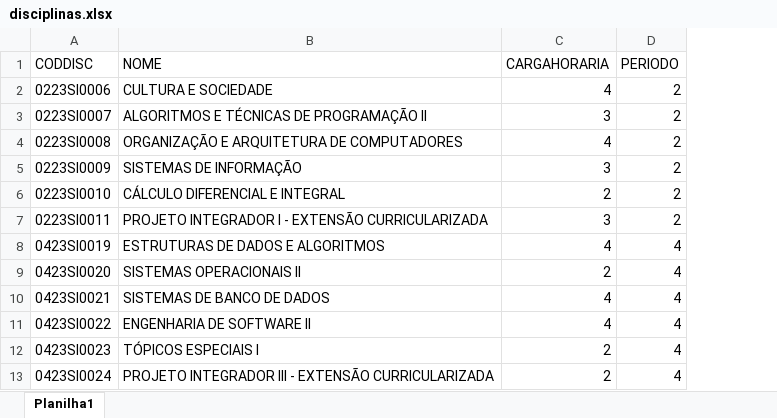
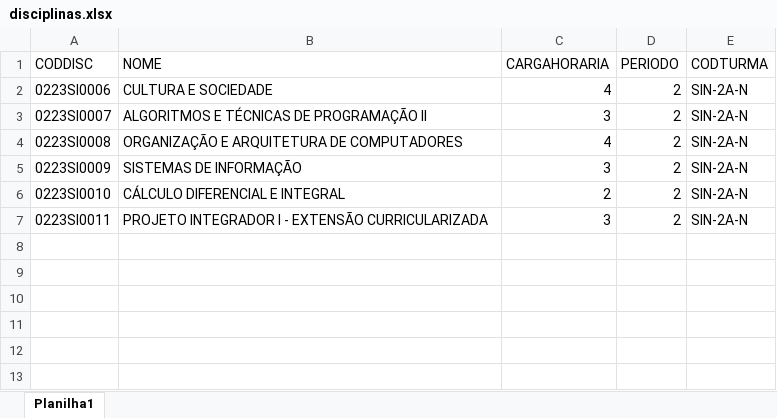
Before and after one commit to mislenedalila/tech-challenge-2, an Excel workbook: dados/disciplinas.xlsx, sheet Planilha1, drawn as a sheet; values as stored, in another font and other column widths than the file's, no borders; table styles not drawn; removed rows and columns are numbered as before the commit, all else as after; the diff names each change by its address in the sheet, - before the commit and + after, or states it on an @@ line.

```diff
--- a/dados/disciplinas.xlsx (sheet Planilha1)
+++ b/dados/disciplinas.xlsx (sheet Planilha1)
+column E (CODTURMA), rows 2-7: all SIN-2A-N
-row 8: 0423SI0019 | ESTRUTURAS DE DADOS E ALGORITMOS | 4 | 4
-row 9: 0423SI0020 | SISTEMAS OPERACIONAIS II | 2 | 4
-row 10: 0423SI0021 | SISTEMAS DE BANCO DE DADOS | 4 | 4
-row 11: 0423SI0022 | ENGENHARIA DE SOFTWARE II | 4 | 4
-row 12: 0423SI0023 | TÓPICOS ESPECIAIS I | 2 | 4
-row 13: 0423SI0024 | PROJETO INTEGRADOR III - EXTENSÃO CURRICULARIZADA | 2 | 4
```
Also changed, not shown: dados/disponibilidadeProfessor.xlsx, dados/professores.xlsx, 10 other files.
